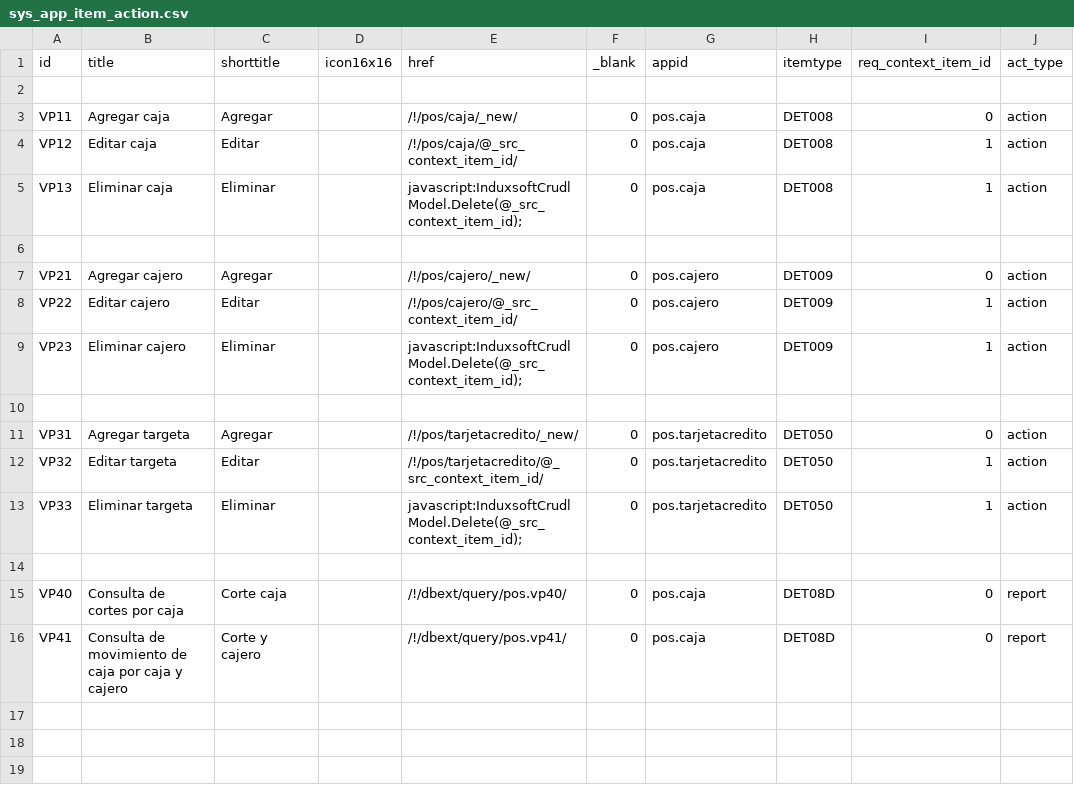
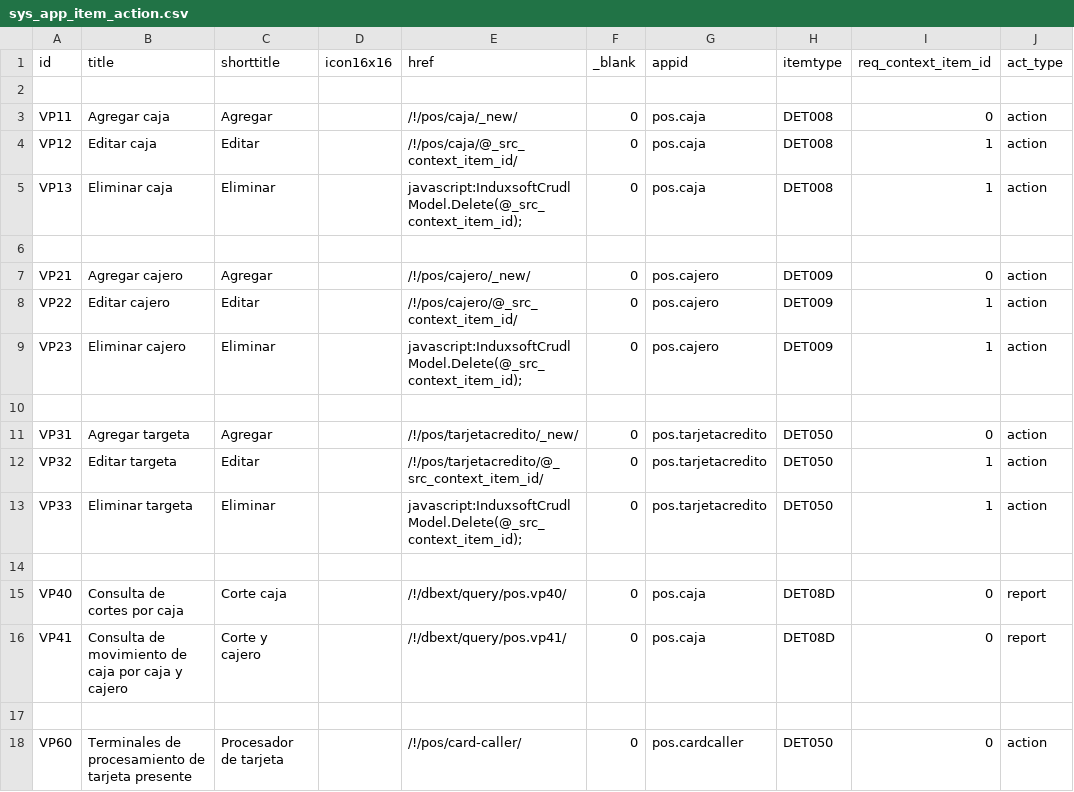
Before and after one commit to Induxsoft/pos, a CSV file: src/pos/_install/app_info/sys_app_item_action.csv, drawn as a sheet.

Commit message:
Crudl del procesador de tarjetas

```diff
--- a/src/pos/_install/app_info/sys_app_item_action.csv
+++ b/src/pos/_install/app_info/sys_app_item_action.csv
@@ -16 +16,3 @@
 "VP41","Consulta de movimiento de caja por caja y cajero","Corte y cajero","","/!/dbext/query/pos.vp41/","0","pos.caja","DET08D","0","report"
+
+"VP60","Terminales de procesamiento de tarjeta presente","Procesador de tarjeta","","/!/pos/card-caller/","0","pos.cardcaller","DET050","0","action"
```
Also changed, not shown: src/pos/_install/app_info/sys_app_catalog.csv, 11 other files.
